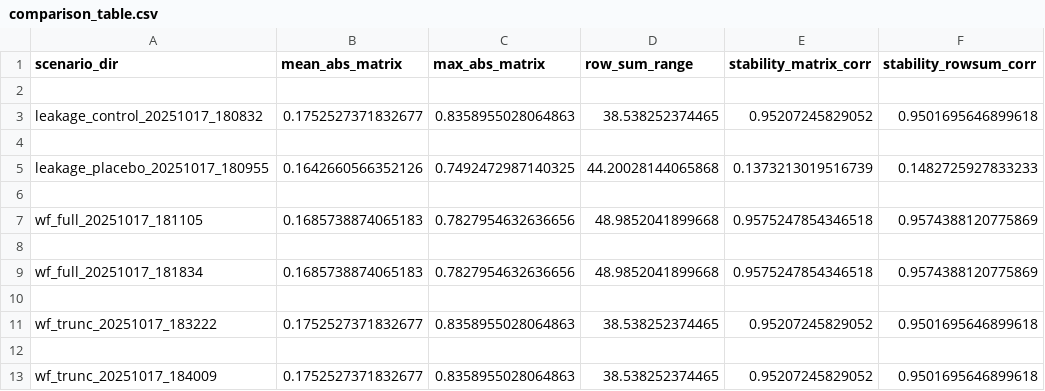
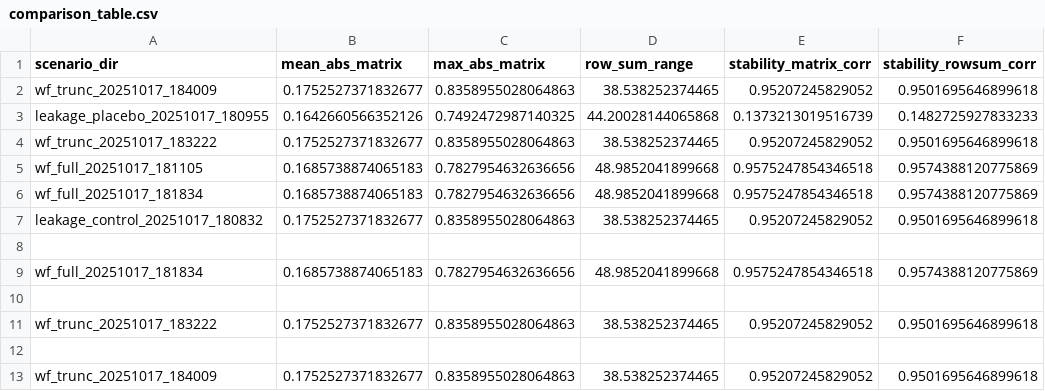
Before and after one commit to alirezaabbaszadeh/RL-lookback-LeadLag-signature, a CSV file: results/aggregate/comparison_table.csv, drawn as a sheet.

Commit message:
Align documentation and aggregates with current pipelines

```diff
--- a/results/aggregate/comparison_table.csv
+++ b/results/aggregate/comparison_table.csv
@@ -1,8 +1,8 @@
 scenario_dir,mean_abs_matrix,max_abs_matrix,row_sum_range,stability_matrix_corr,stability_rowsum_corr
-
+wf_trunc_20251017_184009,0.1752527371832677,0.8358955028064863,38.538252374465,0.95207245829052,0.9501695646899618
+leakage_placebo_20251017_180955,0.1642660566352126,0.7492472987140325,44.20028144065868,0.1373213019516739,0.1482725927833233
+wf_trunc_20251017_183222,0.1752527371832677,0.8358955028064863,38.538252374465,0.95207245829052,0.9501695646899618
+wf_full_20251017_181105,0.1685738874065183,0.7827954632636656,48.9852041899668,0.9575247854346518,0.9574388120775869
+wf_full_20251017_181834,0.1685738874065183,0.7827954632636656,48.9852041899668,0.9575247854346518,0.9574388120775869
 leakage_control_20251017_180832,0.1752527371832677,0.8358955028064863,38.538252374465,0.95207245829052,0.9501695646899618
-
-leakage_placebo_20251017_180955,0.1642660566352126,0.7492472987140325,44.20028144065868,0.1373213019516739,0.1482725927833233
-
-wf_full_20251017_181105,0.1685738874065183,0.7827954632636656,48.9852041899668,0.9575247854346518,0.9574388120775869
 
```
Also changed, not shown: results/aggregate/comparison_summary.csv, results/aggregate/significance_mean_abs_matrix.csv, 11 other files.
